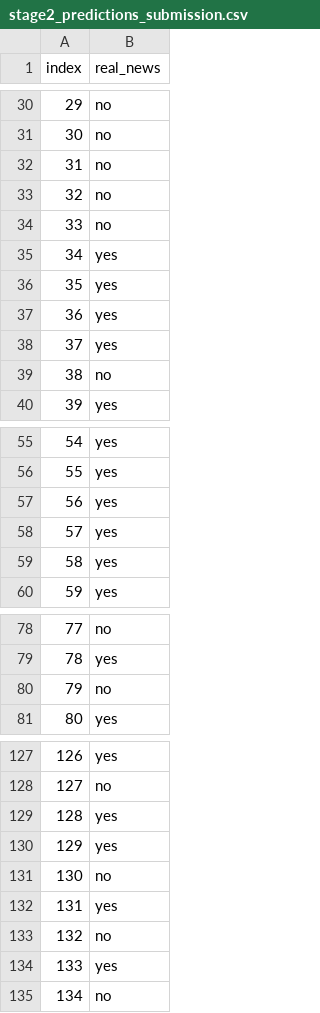
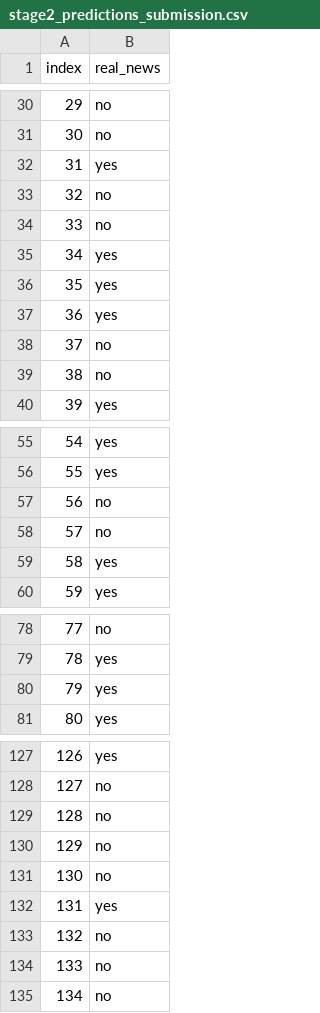
Before and after one commit to bajwawaleedahmed/nlp_disinformation_detector, a CSV file: data/stage2_predictions_submission.csv, drawn as a sheet; only a part is shown, gaps mark what is left out; the diff covers the shown part only.

```diff
--- a/data/stage2_predictions_submission.csv
+++ b/data/stage2_predictions_submission.csv
@@ -31,3 +31,3 @@ index,real_news
 30,no
-31,no
+31,yes
 32,no
@@ -37,3 +37,3 @@ index,real_news
 36,yes
-37,yes
+37,no
 38,no
@@ -56,4 +56,4 @@ index,real_news
 55,yes
-56,yes
-57,yes
+56,no
+57,no
 58,yes
@@ -79,3 +79,3 @@ index,real_news
 78,yes
-79,no
+79,yes
 80,yes
@@ -128,4 +128,4 @@ index,real_news
 127,no
-128,yes
-129,yes
+128,no
+129,no
 130,no
@@ -133,3 +133,3 @@ index,real_news
 132,no
-133,yes
+133,no
 134,no
```
Also changed, not shown: 2 edited cells elsewhere in this file, 3 other files.
